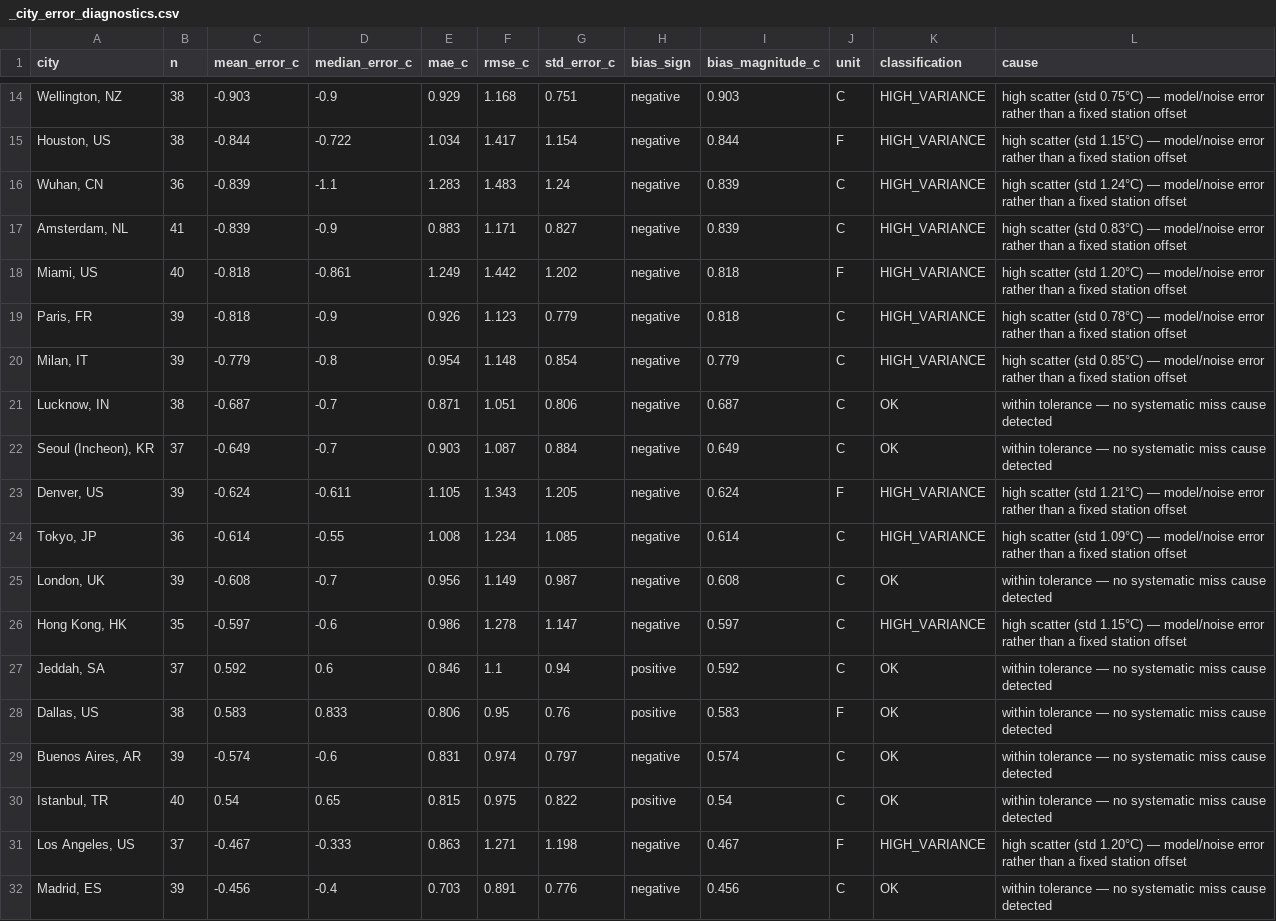
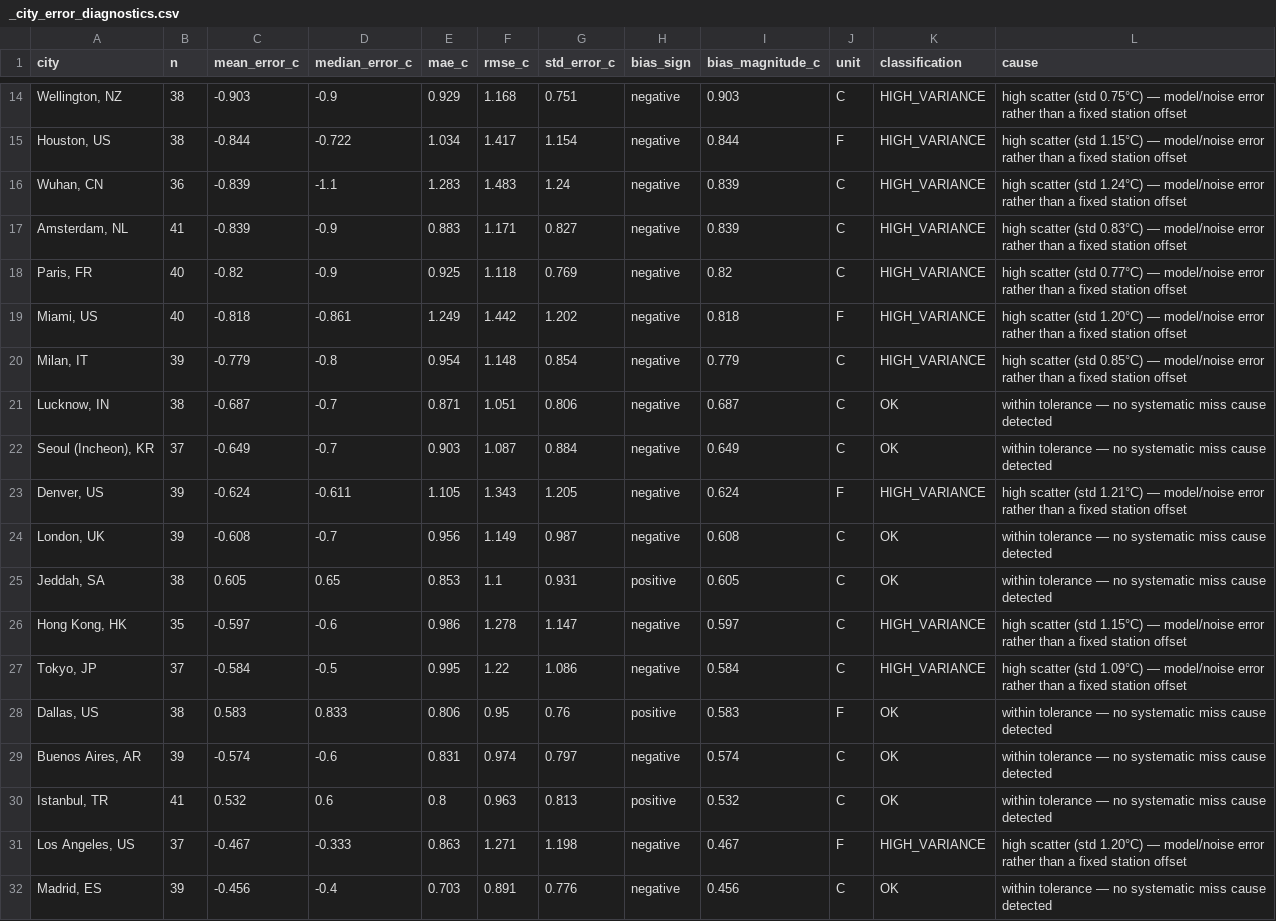
Before and after one commit to mgaaserud90-creator/weather-monitor, a CSV file: _city_error_diagnostics.csv, drawn as a sheet; only a part is shown, gaps mark what is left out; the diff covers the shown part only.

```diff
--- a/_city_error_diagnostics.csv
+++ b/_city_error_diagnostics.csv
@@ -17,4 +17,4 @@ city,n,mean_error_c,median_error_c,mae_c,rmse_c,std_error_c,bias_sign,bias_magni
 "Amsterdam, NL",41,-0.839,-0.9,0.883,1.171,0.827,negative,0.839,C,HIGH_VARIANCE,high scatter (std 0.83°C) — model/noise error rather than a fixed station offset
+"Paris, FR",40,-0.82,-0.9,0.925,1.118,0.769,negative,0.82,C,HIGH_VARIANCE,high scatter (std 0.77°C) — model/noise error rather than a fixed station offset
 "Miami, US",40,-0.818,-0.861,1.249,1.442,1.202,negative,0.818,F,HIGH_VARIANCE,high scatter (std 1.20°C) — model/noise error rather than a fixed station offset
-"Paris, FR",39,-0.818,-0.9,0.926,1.123,0.779,negative,0.818,C,HIGH_VARIANCE,high scatter (std 0.78°C) — model/noise error rather than a fixed station offset
 "Milan, IT",39,-0.779,-0.8,0.954,1.148,0.854,negative,0.779,C,HIGH_VARIANCE,high scatter (std 0.85°C) — model/noise error rather than a fixed station offset
@@ -23,9 +23,9 @@ city,n,mean_error_c,median_error_c,mae_c,rmse_c,std_error_c,bias_sign,bias_magni
 "Denver, US",39,-0.624,-0.611,1.105,1.343,1.205,negative,0.624,F,HIGH_VARIANCE,high scatter (std 1.21°C) — model/noise error rather than a fixed station offset
-"Tokyo, JP",36,-0.614,-0.55,1.008,1.234,1.085,negative,0.614,C,HIGH_VARIANCE,high scatter (std 1.09°C) — model/noise error rather than a fixed station offset
 "London, UK",39,-0.608,-0.7,0.956,1.149,0.987,negative,0.608,C,OK,within tolerance — no systematic miss cause detected
+"Jeddah, SA",38,0.605,0.65,0.853,1.1,0.931,positive,0.605,C,OK,within tolerance — no systematic miss cause detected
 "Hong Kong, HK",35,-0.597,-0.6,0.986,1.278,1.147,negative,0.597,C,HIGH_VARIANCE,high scatter (std 1.15°C) — model/noise error rather than a fixed station offset
-"Jeddah, SA",37,0.592,0.6,0.846,1.1,0.94,positive,0.592,C,OK,within tolerance — no systematic miss cause detected
+"Tokyo, JP",37,-0.584,-0.5,0.995,1.22,1.086,negative,0.584,C,HIGH_VARIANCE,high scatter (std 1.09°C) — model/noise error rather than a fixed station offset
 "Dallas, US",38,0.583,0.833,0.806,0.95,0.76,positive,0.583,F,OK,within tolerance — no systematic miss cause detected
 "Buenos Aires, AR",39,-0.574,-0.6,0.831,0.974,0.797,negative,0.574,C,OK,within tolerance — no systematic miss cause detected
-"Istanbul, TR",40,0.54,0.65,0.815,0.975,0.822,positive,0.54,C,OK,within tolerance — no systematic miss cause detected
+"Istanbul, TR",41,0.532,0.6,0.8,0.963,0.813,positive,0.532,C,OK,within tolerance — no systematic miss cause detected
 "Los Angeles, US",37,-0.467,-0.333,0.863,1.271,1.198,negative,0.467,F,HIGH_VARIANCE,high scatter (std 1.20°C) — model/noise error rather than a fixed station offset
```
Also changed, not shown: 3 added rows, 3 removed rows and 8 edited cells elsewhere in this file, _daily_city_log.csv, _resolved_markets.csv, 19 other files.
